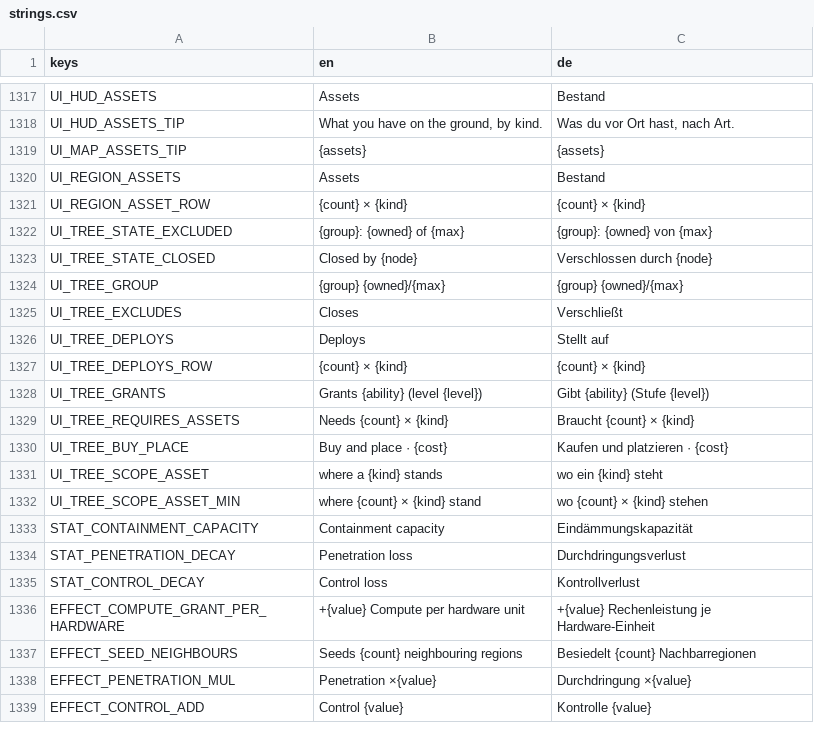
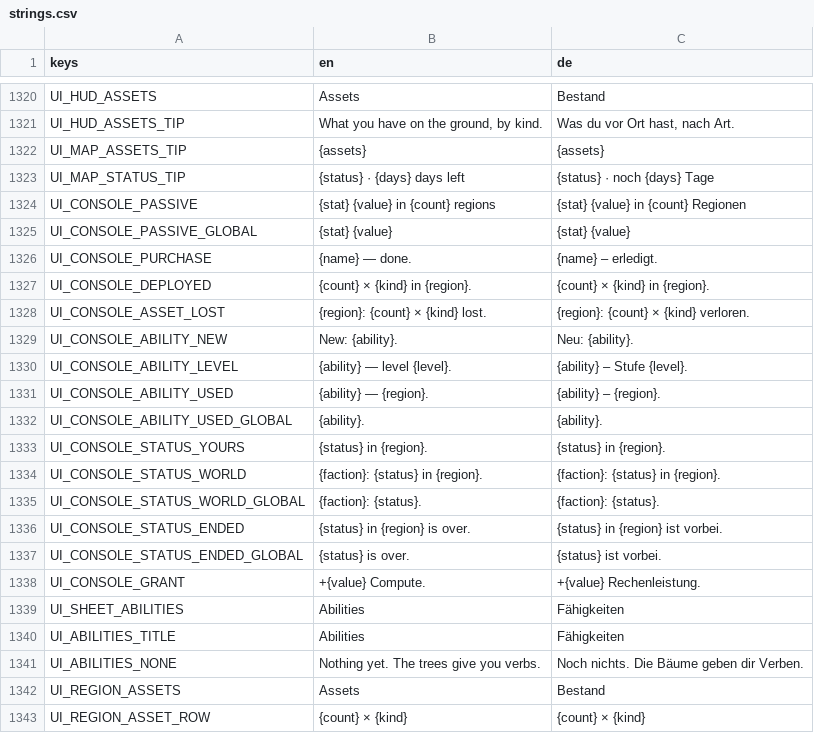
Before and after one commit to DenRakEiw/Doomsday, a CSV file: data/loc/strings.csv, drawn as a sheet; only a part is shown, gaps mark what is left out; the shorter side is filled out with more unchanged rows; the diff covers the shown part only; the diff names each change by its address in the sheet, - before the commit and + after, or states it on an @@ line.

```diff
--- a/data/loc/strings.csv
+++ b/data/loc/strings.csv
+row 1323: UI_MAP_STATUS_TIP | {status} · {days} days left | {status} · noch {days} Tage
+row 1324: UI_CONSOLE_PASSIVE | {stat} {value} in {count} regions | {stat} {value} in {count} Regionen
+row 1325: UI_CONSOLE_PASSIVE_GLOBAL | {stat} {value} | {stat} {value}
+row 1326: UI_CONSOLE_PURCHASE | {name} — done. | {name} – erledigt.
+row 1327: UI_CONSOLE_DEPLOYED | {count} × {kind} in {region}. | {count} × {kind} in {region}.
+row 1328: UI_CONSOLE_ASSET_LOST | {region}: {count} × {kind} lost. | {region}: {count} × {kind} verloren.
+row 1329: UI_CONSOLE_ABILITY_NEW | New: {ability}. | Neu: {ability}.
+row 1330: UI_CONSOLE_ABILITY_LEVEL | {ability} — level {level}. | {ability} – Stufe {level}.
+row 1331: UI_CONSOLE_ABILITY_USED | {ability} — {region}. | {ability} – {region}.
+row 1332: UI_CONSOLE_ABILITY_USED_GLOBAL | {ability}. | {ability}.
+row 1333: UI_CONSOLE_STATUS_YOURS | {status} in {region}. | {status} in {region}.
+row 1334: UI_CONSOLE_STATUS_WORLD | {faction}: {status} in {region}. | {faction}: {status} in {region}.
+row 1335: UI_CONSOLE_STATUS_WORLD_GLOBAL | {faction}: {status}. | {faction}: {status}.
+row 1336: UI_CONSOLE_STATUS_ENDED | {status} in {region} is over. | {status} in {region} ist vorbei.
+row 1337: UI_CONSOLE_STATUS_ENDED_GLOBAL | {status} is over. | {status} ist vorbei.
+row 1338: UI_CONSOLE_GRANT | +{value} Compute. | +{value} Rechenleistung.
+row 1339: UI_SHEET_ABILITIES | Abilities | Fähigkeiten
+row 1340: UI_ABILITIES_TITLE | Abilities | Fähigkeiten
+row 1341: UI_ABILITIES_NONE | Nothing yet. The trees give you verbs. | Noch nichts. Die Bäume geben dir Verben.
```
Also changed, not shown: 14 added rows elsewhere in this file, 57 other files.
